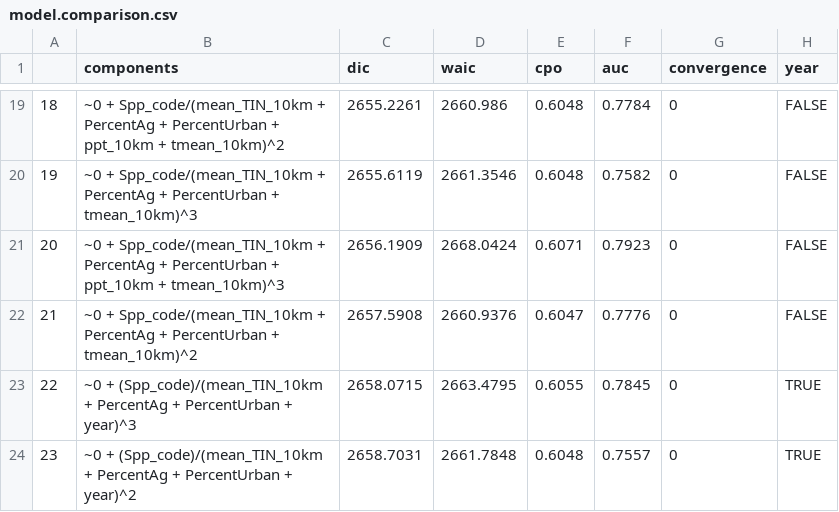
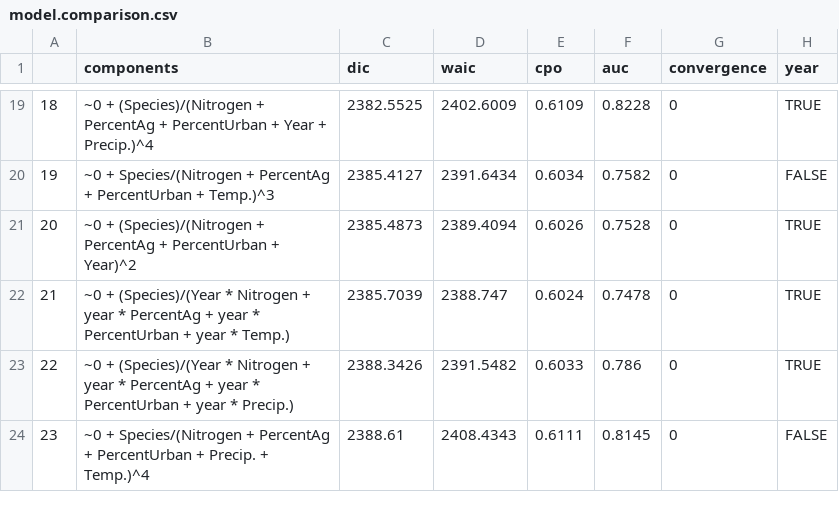
Before and after one commit to joshuacfowler/Endophyte_herbarium_urbanization, a CSV file: Analyses/model.comparison.csv, drawn as a sheet; only a part is shown, gaps mark what is left out; the diff covers the shown part only.

```diff
--- a/Analyses/model.comparison.csv
+++ b/Analyses/model.comparison.csv
@@ -19,6 +19,6 @@
-"18","~0 + Spp_code/(mean_TIN_10km + PercentAg + PercentUrban + ppt_10km + tmean_10km)^2",2655.2261,2660.986,0.6048,0.7784,0,FALSE
-"19","~0 + Spp_code/(mean_TIN_10km + PercentAg + PercentUrban + tmean_10km)^3",2655.6119,2661.3546,0.6048,0.7582,0,FALSE
-"20","~0 + Spp_code/(mean_TIN_10km + PercentAg + PercentUrban + ppt_10km + tmean_10km)^3",2656.1909,2668.0424,0.6071,0.7923,0,FALSE
-"21","~0 + Spp_code/(mean_TIN_10km + PercentAg + PercentUrban + tmean_10km)^2",2657.5908,2660.9376,0.6047,0.7776,0,FALSE
-"22","~0 + (Spp_code)/(mean_TIN_10km + PercentAg + PercentUrban + year)^3",2658.0715,2663.4795,0.6055,0.7845,0,TRUE
-"23","~0 + (Spp_code)/(mean_TIN_10km + PercentAg + PercentUrban + year)^2",2658.7031,2661.7848,0.6048,0.7557,0,TRUE
+"18","~0 + (Species)/(Nitrogen + PercentAg + PercentUrban + Year + Precip.)^4",2382.5525,2402.6009,0.6109,0.8228,0,TRUE
+"19","~0 + Species/(Nitrogen + PercentAg + PercentUrban + Temp.)^3",2385.4127,2391.6434,0.6034,0.7582,0,FALSE
+"20","~0 + (Species)/(Nitrogen + PercentAg + PercentUrban + Year)^2",2385.4873,2389.4094,0.6026,0.7528,0,TRUE
+"21","~0 + (Species)/(Year * Nitrogen + year * PercentAg + year * PercentUrban + year * Temp.)",2385.7039,2388.747,0.6024,0.7478,0,TRUE
+"22","~0 + (Species)/(Year * Nitrogen + year * PercentAg + year * PercentUrban + year * Precip.)",2388.3426,2391.5482,0.6033,0.786,0,TRUE
+"23","~0 + Species/(Nitrogen + PercentAg + PercentUrban + Precip. + Temp.)^4",2388.61,2408.4343,0.6111,0.8145,0,FALSE
```
Also changed, not shown: 130 edited cells elsewhere in this file, 2 other files.
